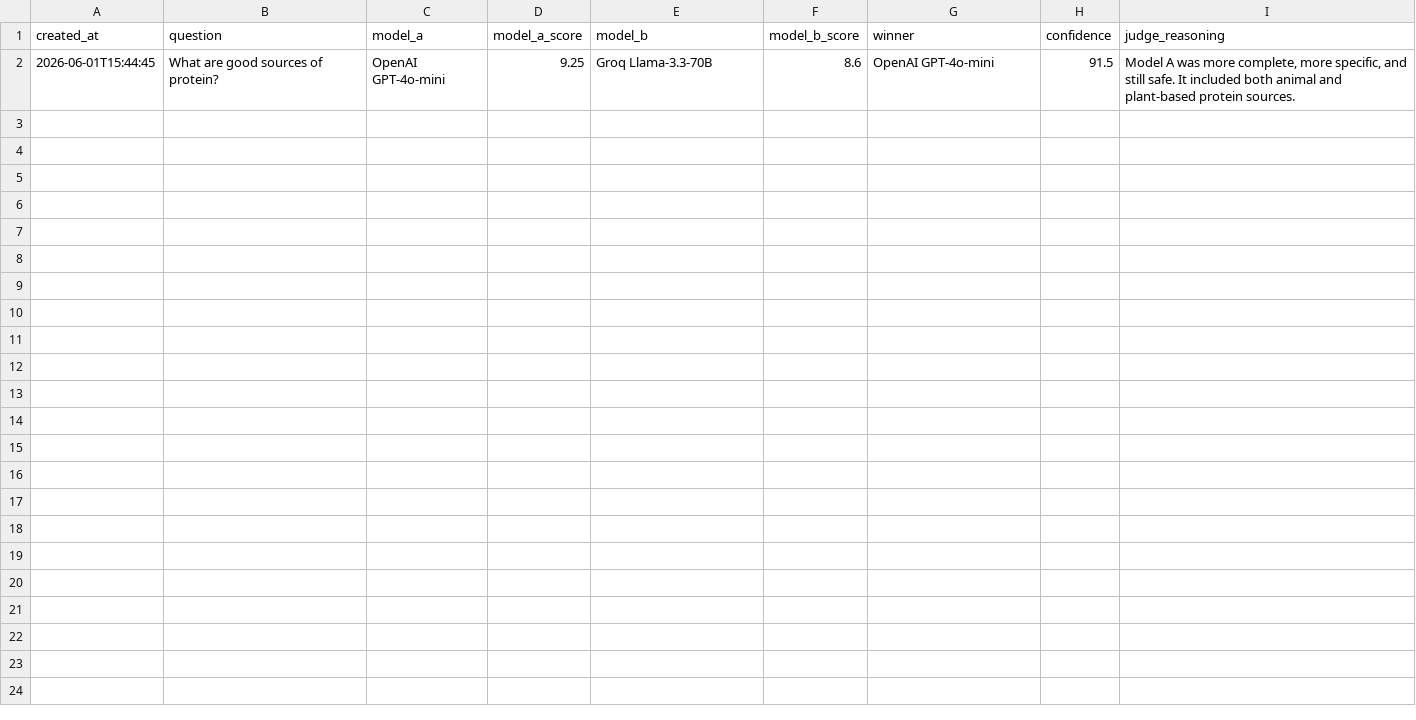
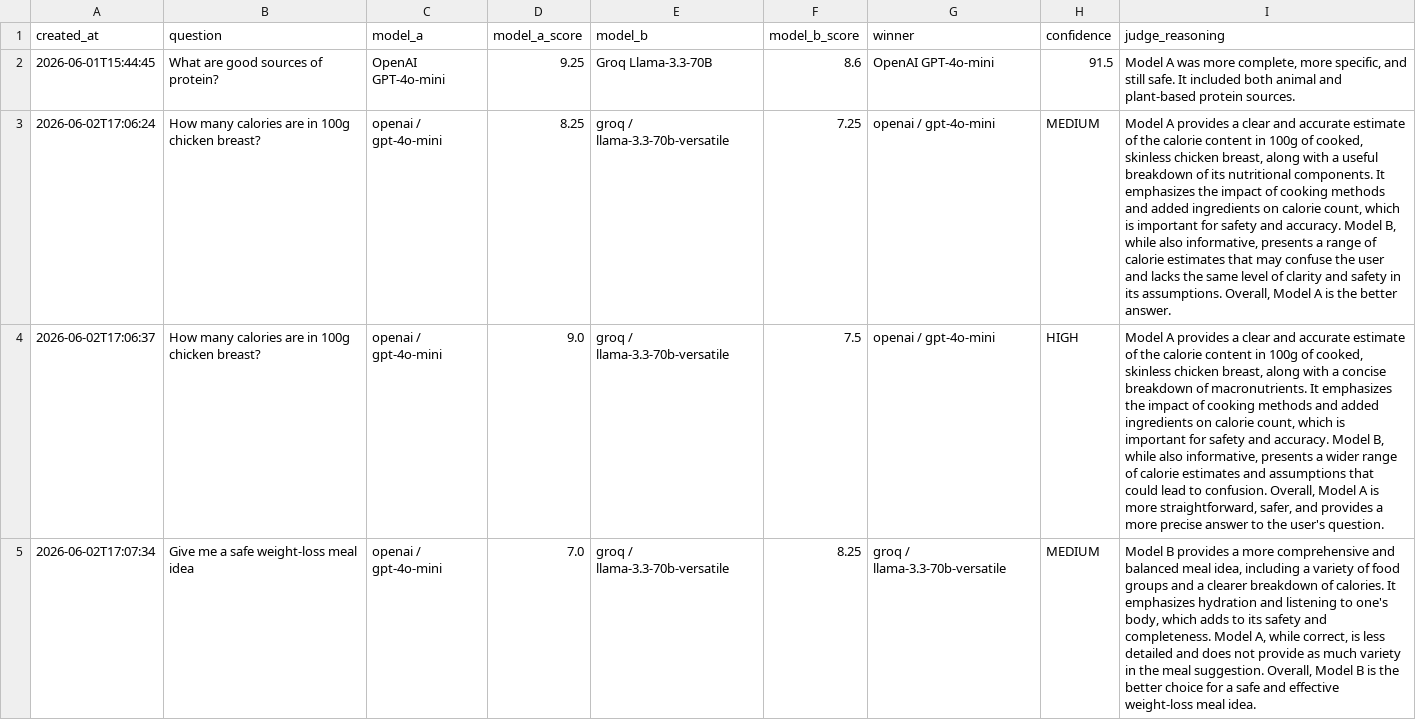
Before and after one commit to fatemehniyavand/nutricompare-llm-chatbot, a CSV file: logs/judge_reports/judge_reports.csv, drawn as a sheet; only a part is shown; the diff covers the shown part only; the diff names each change by its address in the sheet, - before the commit and + after, or states it on an @@ line.

```diff
--- a/logs/judge_reports/judge_reports.csv
+++ b/logs/judge_reports/judge_reports.csv
+row 3: 2026-06-02T17:06:24 | How many calories are in 100g chicken breast? | openai / gpt-4o-mini | 8.25 | groq / llama-3.3-70b-versatile | 7.25 | openai / gpt-4o-mini | MEDIUM | Model A provides a clear and accurate estimate of the calorie content in 100g of cooked, skinless chicken breast, along with a useful breakdown of its nutritional components. It emphasizes the impact of cooking methods and added ingredients on calorie count, which is important for safety and accuracy. Model B, while also informative, presents a range of calorie estimates that may confuse the user and lacks the same level of clarity and safety in its assumptions. Overall, Model A is the better answer.
+row 4: 2026-06-02T17:06:37 | How many calories are in 100g chicken breast? | openai / gpt-4o-mini | 9.0 | groq / llama-3.3-70b-versatile | 7.5 | openai / gpt-4o-mini | HIGH | Model A provides a clear and accurate estimate of the calorie content in 100g of cooked, skinless chicken breast, along with a concise breakdown of macronutrients. It emphasizes the impact of cooking methods and added ingredients on calorie count, which is important for safety and accuracy. Model B, while also informative, presents a wider range of calorie estimates and assumptions that could lead to confusion. Overall, Model A is more straightforward, safer, and provides a more precise answer to the user's question.
+row 5: 2026-06-02T17:07:34 | Give me a safe weight-loss meal idea | openai / gpt-4o-mini | 7.0 | groq / llama-3.3-70b-versatile | 8.25 | groq / llama-3.3-70b-versatile | MEDIUM | Model B provides a more comprehensive and balanced meal idea, including a variety of food groups and a clearer breakdown of calories. It emphasizes hydration and listening to one's body, which adds to its safety and completeness. Model A, while correct, is less detailed and does not provide as much variety in the meal suggestion. Overall, Model B is the better choice for a safe and effective weight-loss meal idea.
```
Also changed, not shown: 3 added rows elsewhere in this file, 9 other files.
